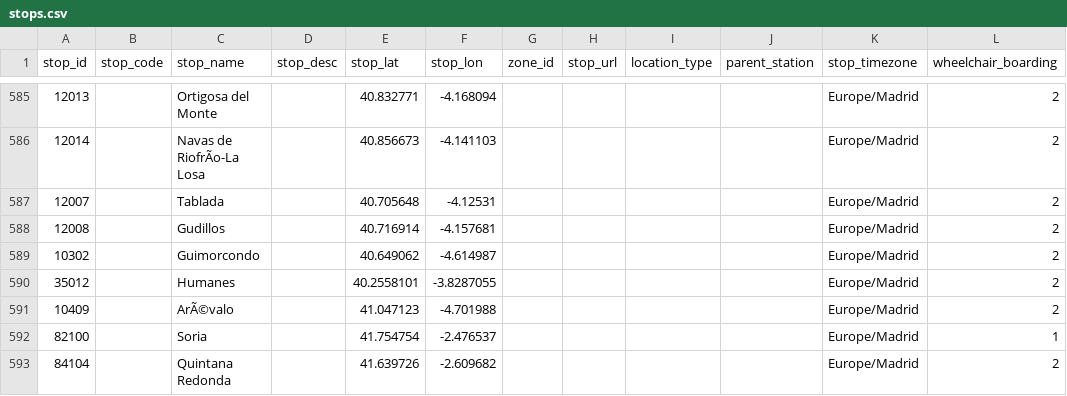
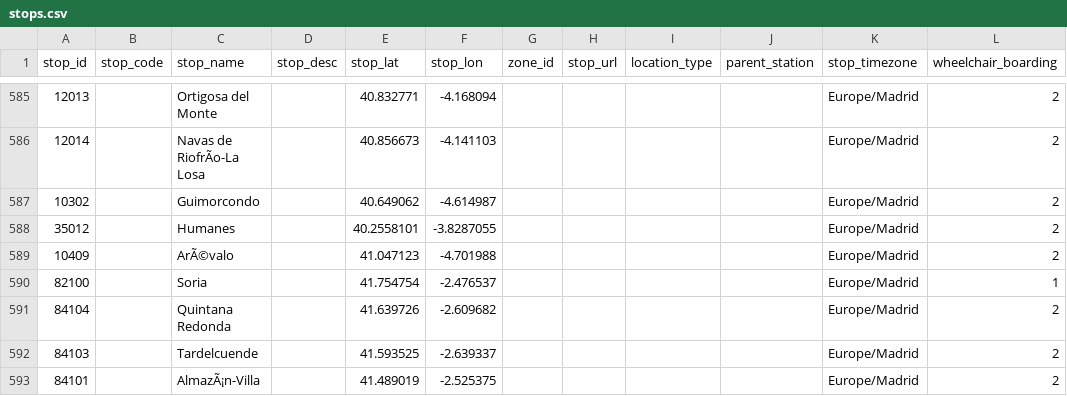
Before and after one commit to WireNext/laregorecorridogtfs, a CSV file: data_csv/stops.csv, drawn as a sheet; only a part is shown, gaps mark what is left out; the shorter side is filled out with more unchanged rows; the diff names each change by its address in the sheet, - before the commit and + after, or states it on an @@ line.

```diff
--- a/data_csv/stops.csv
+++ b/data_csv/stops.csv
-row 587: 12007 |  | Tablada |  | 40.705648 | -4.12531 |  |  |  |  | Europe/Madrid | 2
-row 588: 12008 |  | Gudillos |  | 40.716914 | -4.157681 |  |  |  |  | Europe/Madrid | 2
```
Also changed, not shown: data_csv/calendar.csv, data_csv/trips.csv, 2 other files.
